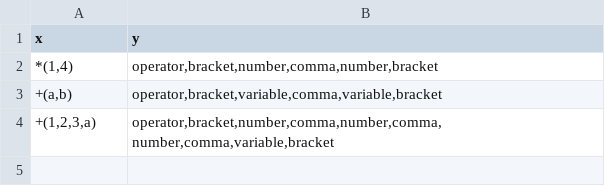
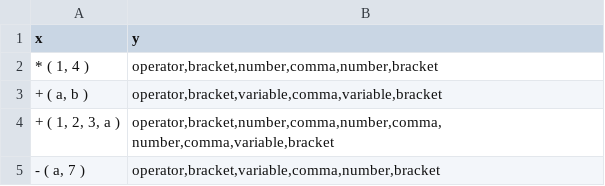
Before and after one commit to akashktesla/demon_nlp, a CSV file: src/dataset/math_dataset.csv, drawn as a sheet.

```diff
--- a/src/dataset/math_dataset.csv
+++ b/src/dataset/math_dataset.csv
@@ -1,4 +1,5 @@
 x,y
-"*(1,4)","operator,bracket,number,comma,number,bracket"
-"+(a,b)","operator,bracket,variable,comma,variable,bracket"
-"+(1,2,3,a)","operator,bracket,number,comma,number,comma, number,comma,variable,bracket"
+"* ( 1, 4 )","operator,bracket,number,comma,number,bracket"
+"+ ( a, b )","operator,bracket,variable,comma,variable,bracket"
+"+ ( 1, 2, 3, a )","operator,bracket,number,comma,number,comma, number,comma,variable,bracket"
+"- ( a, 7 )","operator,bracket,variable,comma,number,bracket"
```
Also changed, not shown: 5 other files.
